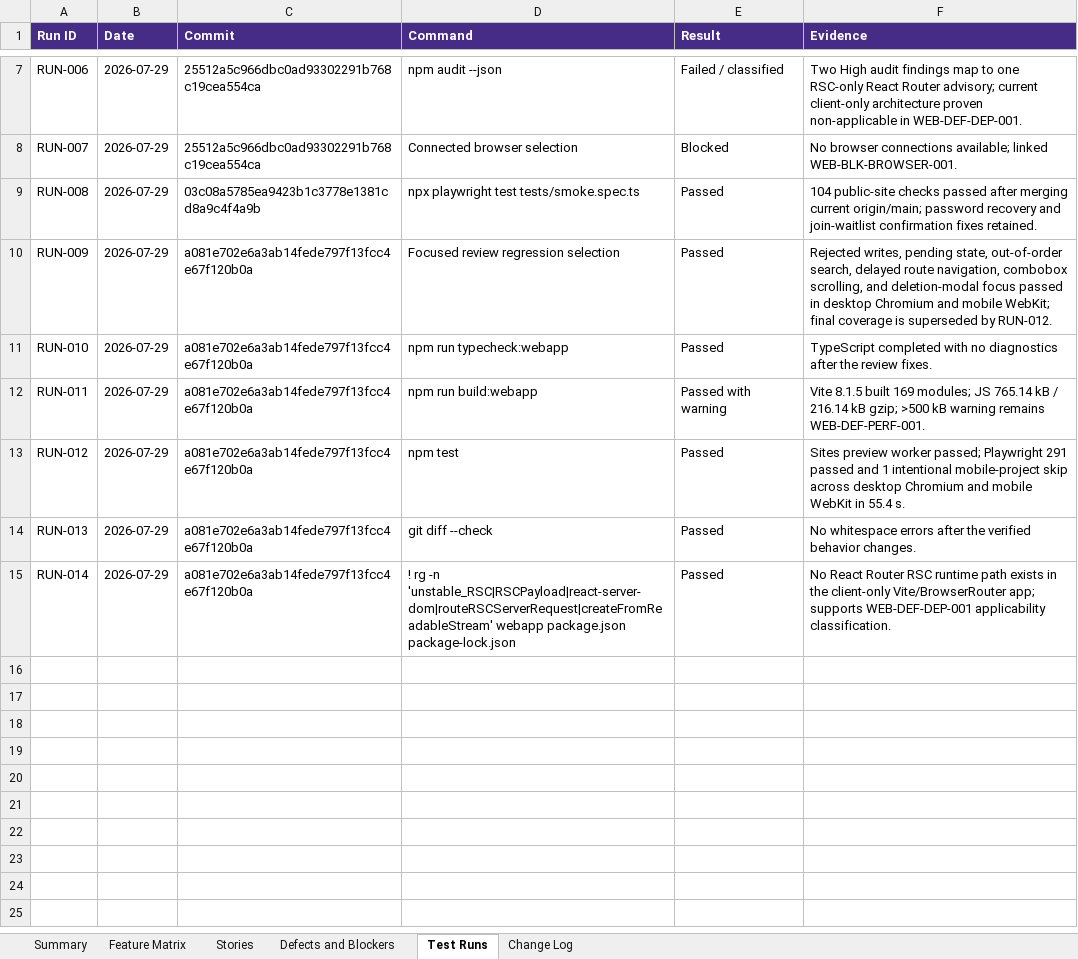
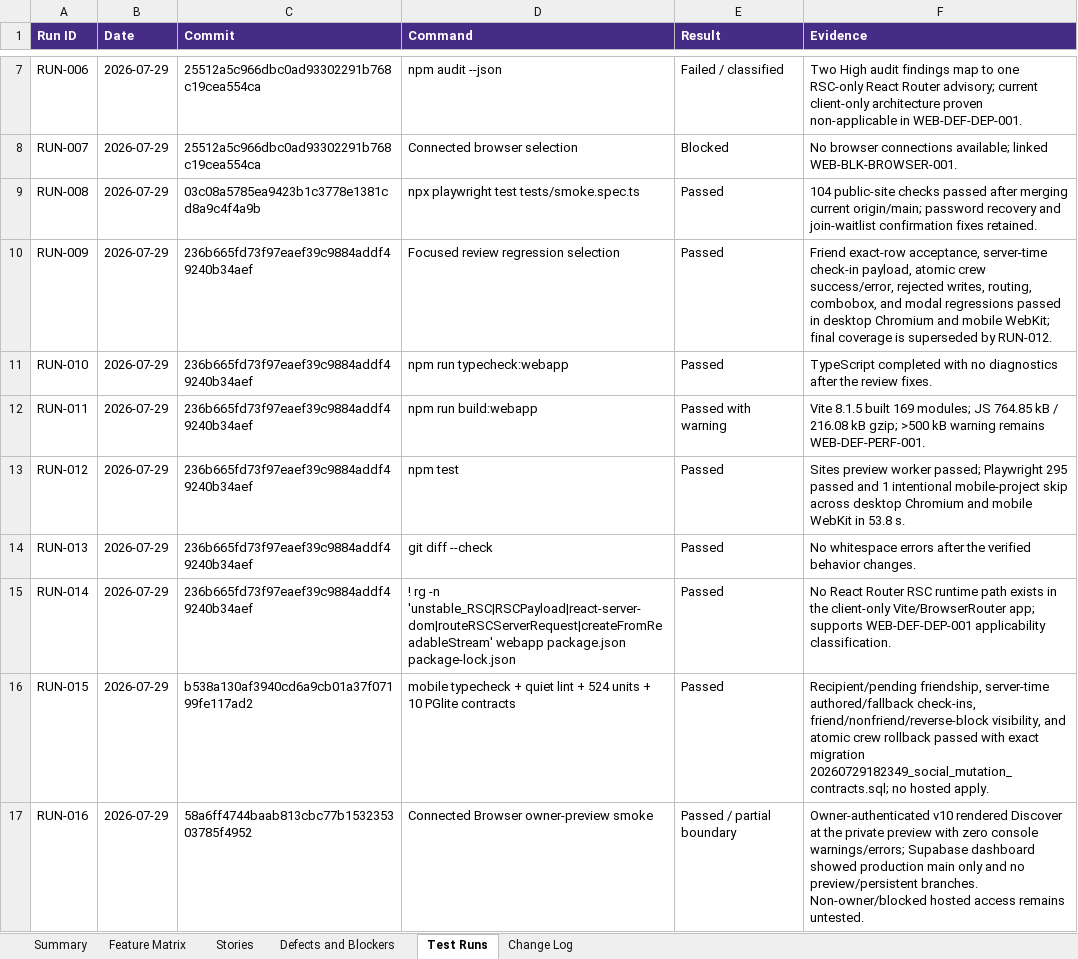
Before and after one commit to ashinde8513/drop-site, an Excel workbook: docs/qa/drop-website-feature-matrix.xlsx, sheet Test Runs, drawn as a sheet; only a part is shown, gaps mark what is left out; values as stored, in another font and other column widths than the file's, no borders; the diff names each change by its address in the sheet, - before the commit and + after, or states it on an @@ line.

Commit message:
docs: record social contract QA evidence

```diff
--- a/docs/qa/drop-website-feature-matrix.xlsx (sheet Test Runs)
+++ b/docs/qa/drop-website-feature-matrix.xlsx (sheet Test Runs)
-C10:C15 (Commit): a081e702e6a3ab14fede797f13fcc4e67f120b0a
+C10:C15 (Commit): 236b665fd73f97eaef39c9884addf49240b34aef
-F10 (Evidence): Rejected writes, pending state, out-of-order search, delayed route navigation, combobox scrolling, and deletion-modal focus passed in…
+F10 (Evidence): Friend exact-row acceptance, server-time check-in payload, atomic crew success/error, rejected writes, routing, combobox, and modal regressions passed in…
-F12 (Evidence): …modules; JS 765.14 kB / 216.14 kB gzip;…
+F12 (Evidence): …modules; JS 764.85 kB / 216.08 kB gzip;…
-F13 (Evidence): …passed; Playwright 291 passed and 1 intentional mobile-project skip across desktop Chromium and mobile WebKit in 55.4 s.
+F13 (Evidence): …passed; Playwright 295 passed and 1 intentional mobile-project skip across desktop Chromium and mobile WebKit in 53.8 s.
+row 16: RUN-015 | 2026-07-29 | b538a130af3940cd6a9cb01a37f07199fe117ad2 | mobile typecheck + quiet lint + 524 units + 10 PGlite contracts | Passed | Recipient/pending friendship, server-time authored/fallback check-ins, friend/nonfriend/reverse-block visibility, and atomic crew rollback passed with exact migration 20260729182349_social_mutation_contracts.sql; no hosted apply.
+row 17: RUN-016 | 2026-07-29 | 58a6ff4744baab813cbc77b153235303785f4952 | Connected Browser owner-preview smoke | Passed / partial boundary | Owner-authenticated v10 rendered Discover at the private preview with zero console warnings/errors; Supabase dashboard showed production main only and no preview/persistent branches. Non-owner/blocked hosted access remains untested.
```
Also changed, not shown: sheet Feature Matrix, sheet Stories, sheet Defects and Blockers, sheet Summary, 6 other files.
